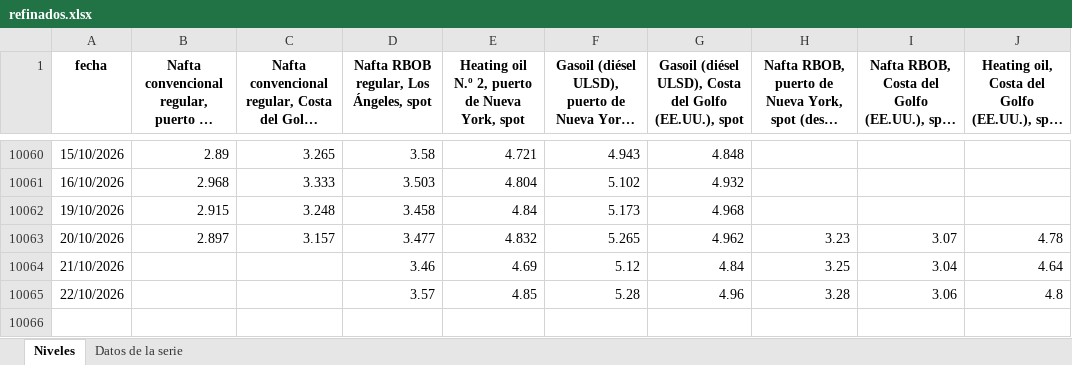
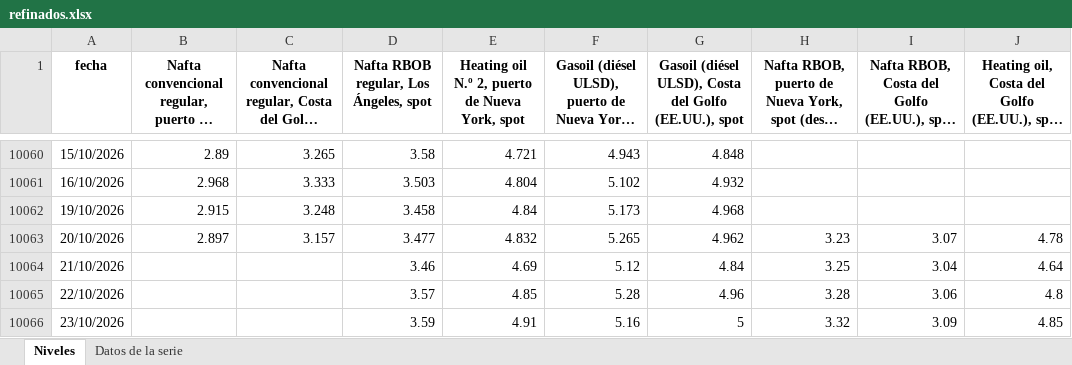
Before and after one commit to rodrigotperelsztein-source/monitor-series, an Excel workbook: data/excel/refinados.xlsx, sheet Niveles, drawn as a sheet; only a part is shown, gaps mark what is left out; long unchanged cells end in …; values as stored, in another font and other column widths than the file's, no borders; the diff names each change by its address in the sheet, - before the commit and + after, or states it on an @@ line.

```diff
--- a/data/excel/refinados.xlsx (sheet Niveles)
+++ b/data/excel/refinados.xlsx (sheet Niveles)
+row 10066: 23/10/2026 |  |  | 3.59 | 4.91 | 5.16 | 5 | 3.32 | 3.09 | 4.85
```
Also changed, not shown: sheet Datos de la serie, data/excel/petroleo.xlsx, data/excel/petroleo_mensual.xlsx, 25 other files.
